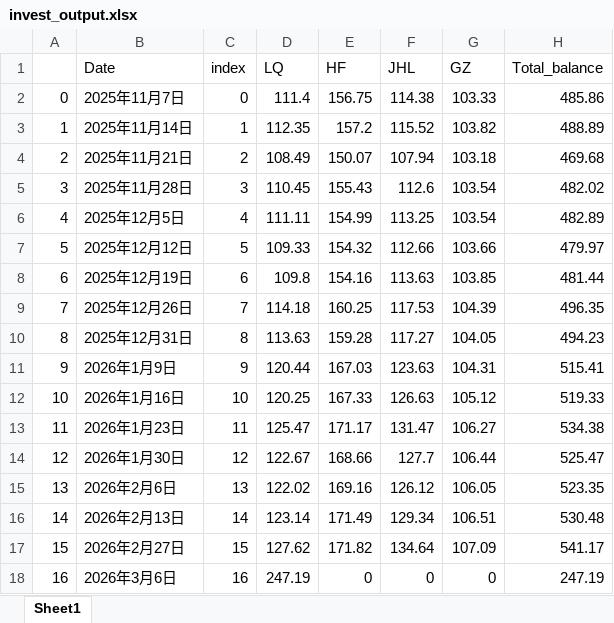
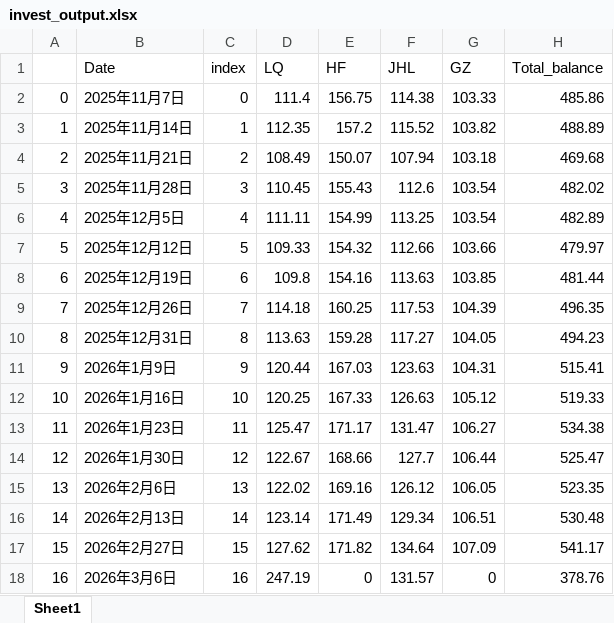
Before and after one commit to sungang-cn/inv, an Excel workbook: invest_output.xlsx, sheet Sheet1, drawn as a sheet; values as stored, in another font and other column widths than the file's, no borders; the diff names each change by its address in the sheet, - before the commit and + after, or states it on an @@ line.

```diff
--- a/invest_output.xlsx (sheet Sheet1)
+++ b/invest_output.xlsx (sheet Sheet1)
-F18 (JHL): 0
+F18 (JHL): 131.57
-H18 (Total_balance): 247.19
+H18 (Total_balance): 378.76
```
Also changed, not shown: 1 other file.
